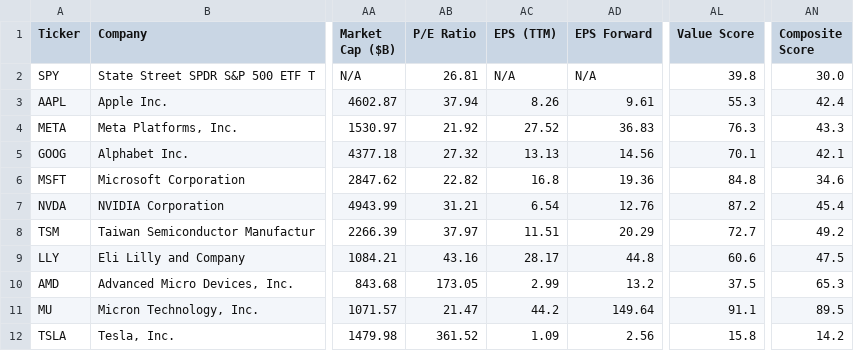
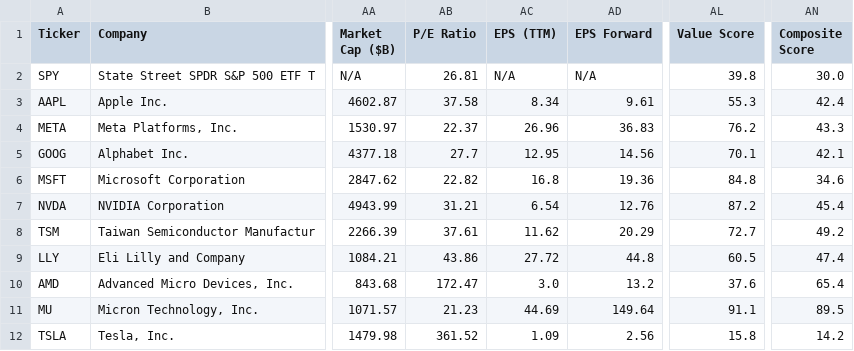
Before and after one commit to runyuzhang1007/stock-dashboard, a CSV file: stock_analysis.csv, drawn as a sheet; only a part is shown, gaps mark what is left out; the diff names each change by its address in the sheet, - before the commit and + after, or states it on an @@ line.

```diff
--- a/stock_analysis.csv
+++ b/stock_analysis.csv
-AB3 (P/E Ratio): 37.94
+AB3 (P/E Ratio): 37.58
-AC3 (EPS (TTM)): 8.26
+AC3 (EPS (TTM)): 8.34
-AB4 (P/E Ratio): 21.92
+AB4 (P/E Ratio): 22.37
-AC4 (EPS (TTM)): 27.52
+AC4 (EPS (TTM)): 26.96
-AL4 (Value Score): 76.3
+AL4 (Value Score): 76.2
-AB5 (P/E Ratio): 27.32
+AB5 (P/E Ratio): 27.7
-AC5 (EPS (TTM)): 13.13
+AC5 (EPS (TTM)): 12.95
-AB8 (P/E Ratio): 37.97
+AB8 (P/E Ratio): 37.61
-AC8 (EPS (TTM)): 11.51
+AC8 (EPS (TTM)): 11.62
-AB9 (P/E Ratio): 43.16
+AB9 (P/E Ratio): 43.86
-AC9 (EPS (TTM)): 28.17
+AC9 (EPS (TTM)): 27.72
-AL9 (Value Score): 60.6
+AL9 (Value Score): 60.5
-AN9 (Composite Score): 47.5
+AN9 (Composite Score): 47.4
-AB10 (P/E Ratio): 173.05
+AB10 (P/E Ratio): 172.47
-AC10 (EPS (TTM)): 2.99
+AC10 (EPS (TTM)): 3.0
-AL10 (Value Score): 37.5
+AL10 (Value Score): 37.6
-AN10 (Composite Score): 65.3
+AN10 (Composite Score): 65.4
-AB11 (P/E Ratio): 21.47
+AB11 (P/E Ratio): 21.23
-AC11 (EPS (TTM)): 44.2
+AC11 (EPS (TTM)): 44.69
```
Also changed, not shown: 1 other file.
